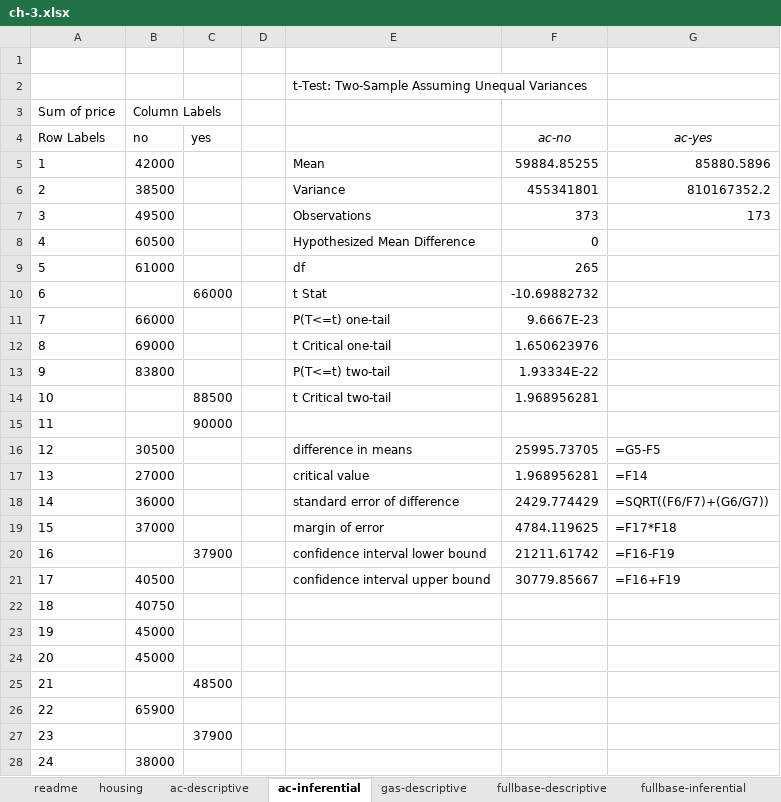
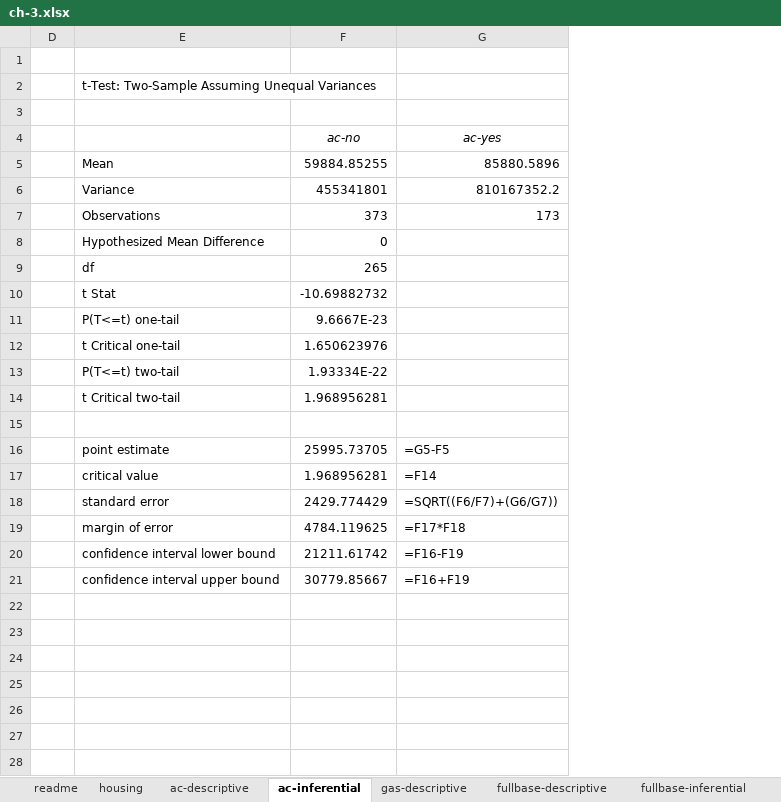
Before and after one commit to stringfestdata/advancing-into-analytics-book, an Excel workbook: ch-3.xlsx, sheet ac-inferential, drawn as a sheet; only a part is shown; values as stored, in another font and other column widths than the file's, no borders; charts and pictures not drawn; the diff covers the shown part only; the diff names each change by its address in the sheet, - before the commit and + after, or states it on an @@ line.

```diff
--- a/ch-3.xlsx (sheet ac-inferential)
+++ b/ch-3.xlsx (sheet ac-inferential)
@@ column A (Row Labels) hidden, row 3: Sum of price; rows 5-28: 1 | 2 | 3 | 4 | 5 | 6 | 7 | 8 | 9 | 10 | 11 | 12 | 13 | 14 | 15 | 16 | 17 | 18 | 19 | 20 | 21 | 22 | 23 | 24 @@
@@ column B (no) hidden, row 3: Column Labels; rows 5-28: 42000 | 38500 | 49500 | 60500 | 61000 |  | 66000 | 69000 | 83800 |  |  | 30500 | 27000 | 36000 | 37000 |  | 40500 | 40750 | 45000 | 45000 |  | 65900 |  | 38000 @@
@@ column C (yes) hidden, rows 10-27: 66000 |  |  |  | 88500 | 90000 |  |  |  |  | 37900 |  |  |  |  | 48500 |  | 37900 @@
-row 3: Sum of price | Column Labels
+row 3: (empty)
-row 15: 11 |  | 90000
+row 15: (empty)
-E16: difference in means
+E16: point estimate
-E18: standard error of difference
+E18: standard error
-row 22: 18 | 40750
+row 22: (empty)
-row 23: 19 | 45000
+row 23: (empty)
-row 24: 20 | 45000
+row 24: (empty)
-row 25: 21 |  | 48500
+row 25: (empty)
-row 26: 22 | 65900
+row 26: (empty)
-row 27: 23 |  | 37900
+row 27: (empty)
-row 28: 24 | 38000
+row 28: (empty)
```
Also changed, not shown: 1044 edited cells elsewhere in this sheet, sheet fullbase-inferential, sheet housing, hidden cells.
